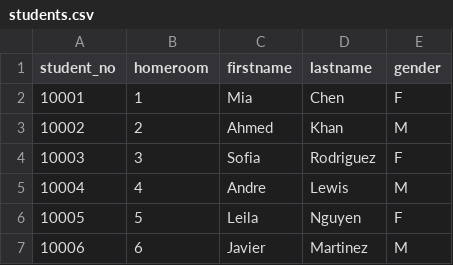
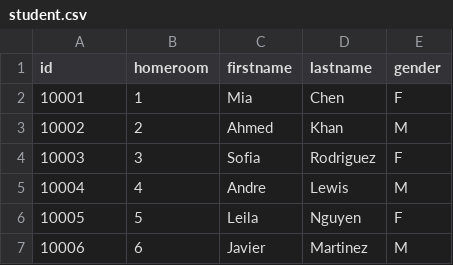
Before and after one commit to calvincchan/student-attendance-chatbot, a CSV file: restapi/data/student.csv (was restapi/data/students.csv), drawn as a sheet; only a part is shown.

Commit message:
chore(restapi): add attendance api

```diff
--- a/restapi/data/students.csv
+++ b/restapi/data/student.csv
@@ -1,2 +1,2 @@
-student_no,homeroom,firstname,lastname,gender
+id,homeroom,firstname,lastname,gender
 10001,1,Mia,Chen,F
```
Also changed, not shown: 5 other files.
